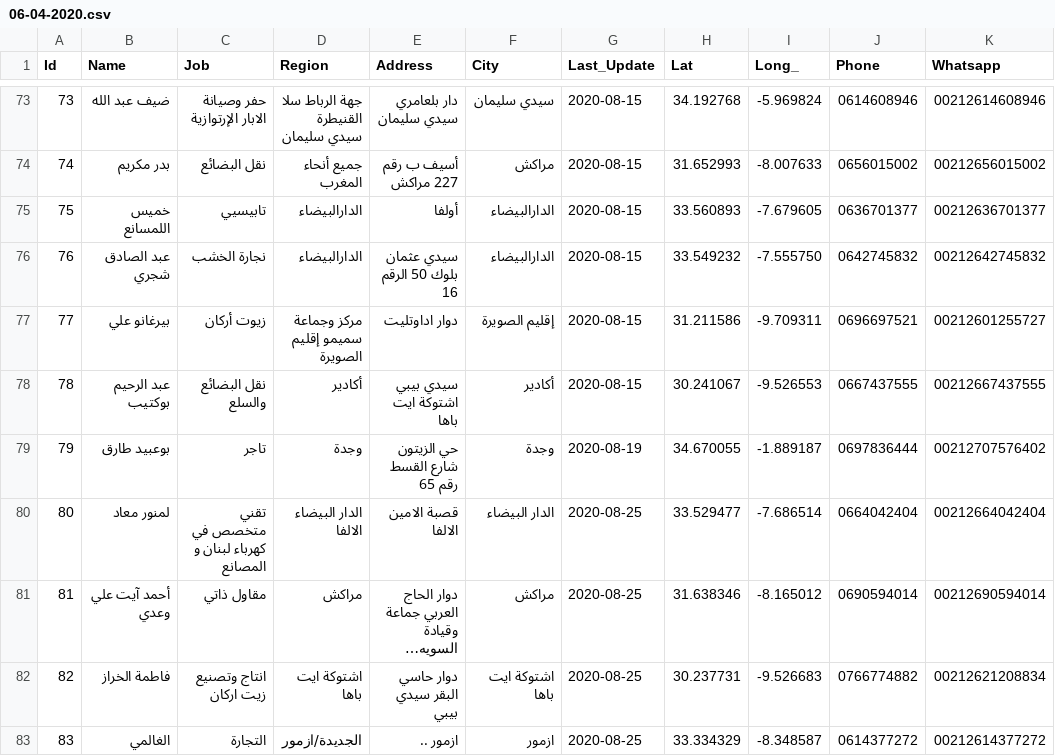
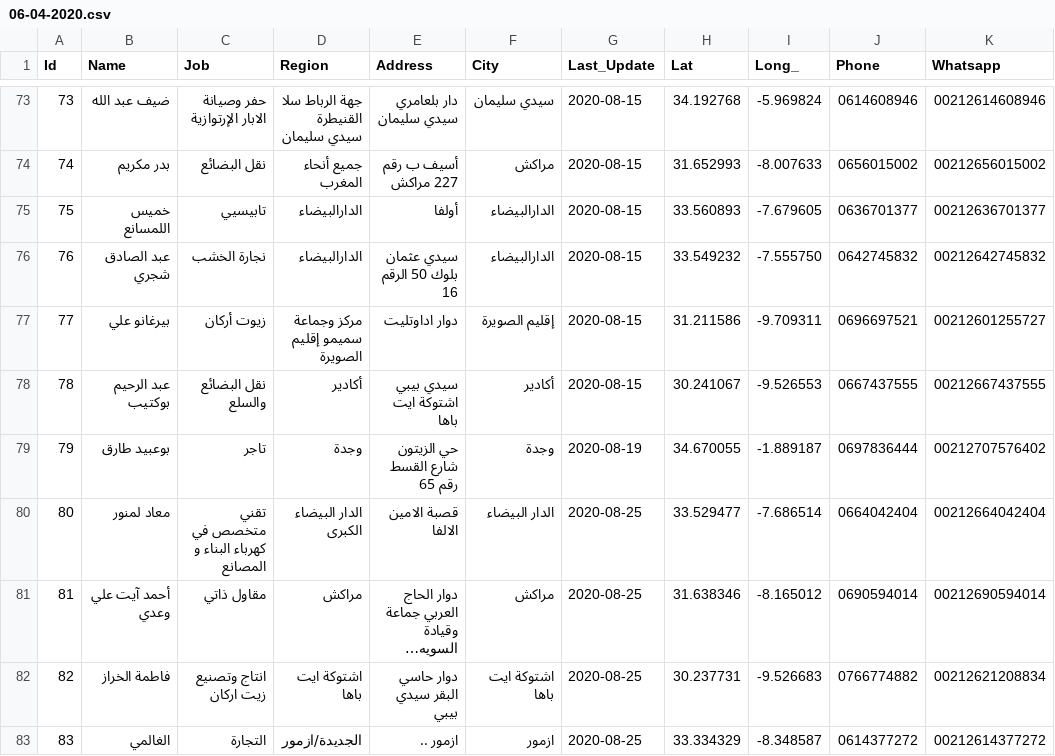
Before and after one commit to intCount/ae, a CSV file: 06-04-2020.csv, drawn as a sheet; only a part is shown, gaps mark what is left out; long unchanged cells end in …; the diff names each change by its address in the sheet, - before the commit and + after, or states it on an @@ line.

Commit message:
Update Sept-07

```diff
--- a/06-04-2020.csv
+++ b/06-04-2020.csv
-B80 (Name): لمنور معاد
+B80 (Name): معاد لمنور
-C80 (Job): تقني متخصص في كهرباء لبنان و المصانع
+C80 (Job): تقني متخصص في كهرباء البناء و المصانع
-D80 (Region): الدار البيضاء الالفا
+D80 (Region): الدار البيضاء الكبرى
```
